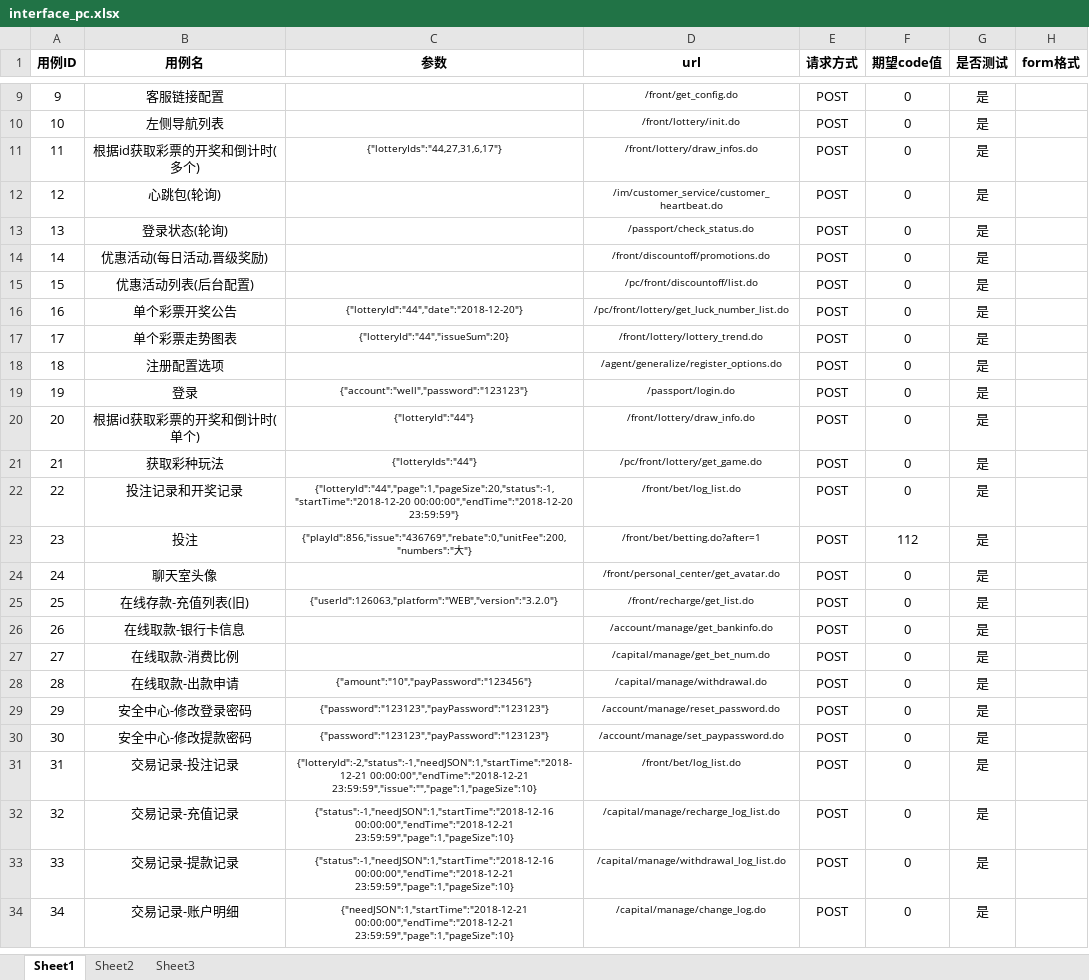
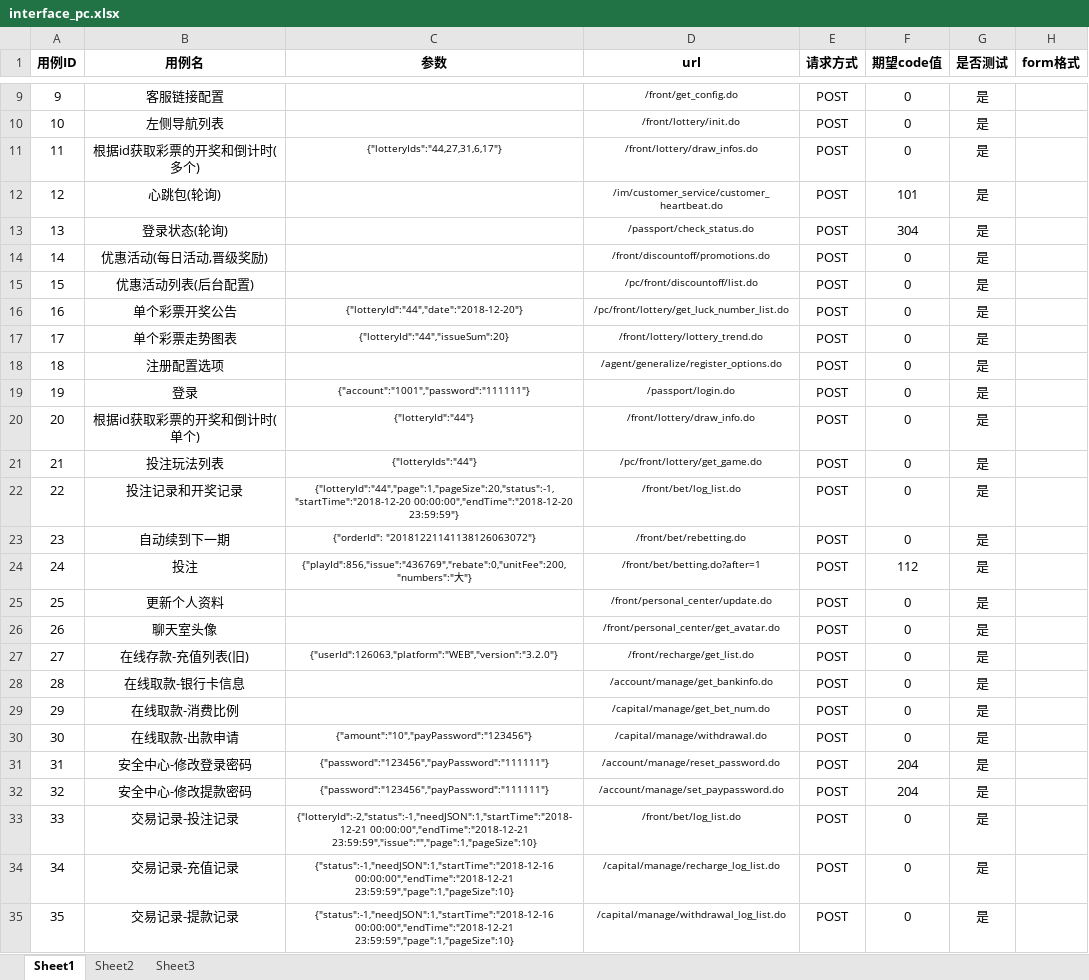
Before and after one commit to liuliude66/myapi, an Excel workbook: files/xlsx/interface_pc.xlsx, sheet Sheet1, drawn as a sheet; only a part is shown, gaps mark what is left out; the shorter side is filled out with more unchanged rows; values as stored, in another font and other column widths than the file's, no borders; addresses are those after the commit; the diff covers the shown part only; the diff names each change by its address in the sheet, - before the commit and + after, or states it on an @@ line.

```diff
--- a/files/xlsx/interface_pc.xlsx (sheet Sheet1)
+++ b/files/xlsx/interface_pc.xlsx (sheet Sheet1)
-F12 (期望code值): 0
+F12 (期望code值): 101
-F13 (期望code值): 0
+F13 (期望code值): 304
-C19 (参数): {"account":"well","password":"123123"}
+C19 (参数): {"account":"1001","password":"111111"}
-B21 (用例名): 获取彩种玩法
+B21 (用例名): 投注玩法列表
+row 23: 23 | 自动续到下一期 | {"orderId": "20181221141138126063072"} | /front/bet/rebetting.do | POST | 0 | 是
@@ column A (用例ID) renumbered between rows 24 and 56 @@
+row 25: 25 | 更新个人资料 |  | /front/personal_center/update.do | POST | 0 | 是
-C31:C32 (参数): {"password":"123123","payPassword":"123123"}
+C31:C32 (参数): {"password":"123456","payPassword":"111111"}
-F31:F32 (期望code值): 0
+F31:F32 (期望code值): 204
```
Also changed, not shown: 10 removed rows, 41 edited cells and cell formats elsewhere in this sheet, files/xlsx/interface_manage.xlsx, 2 other files.
